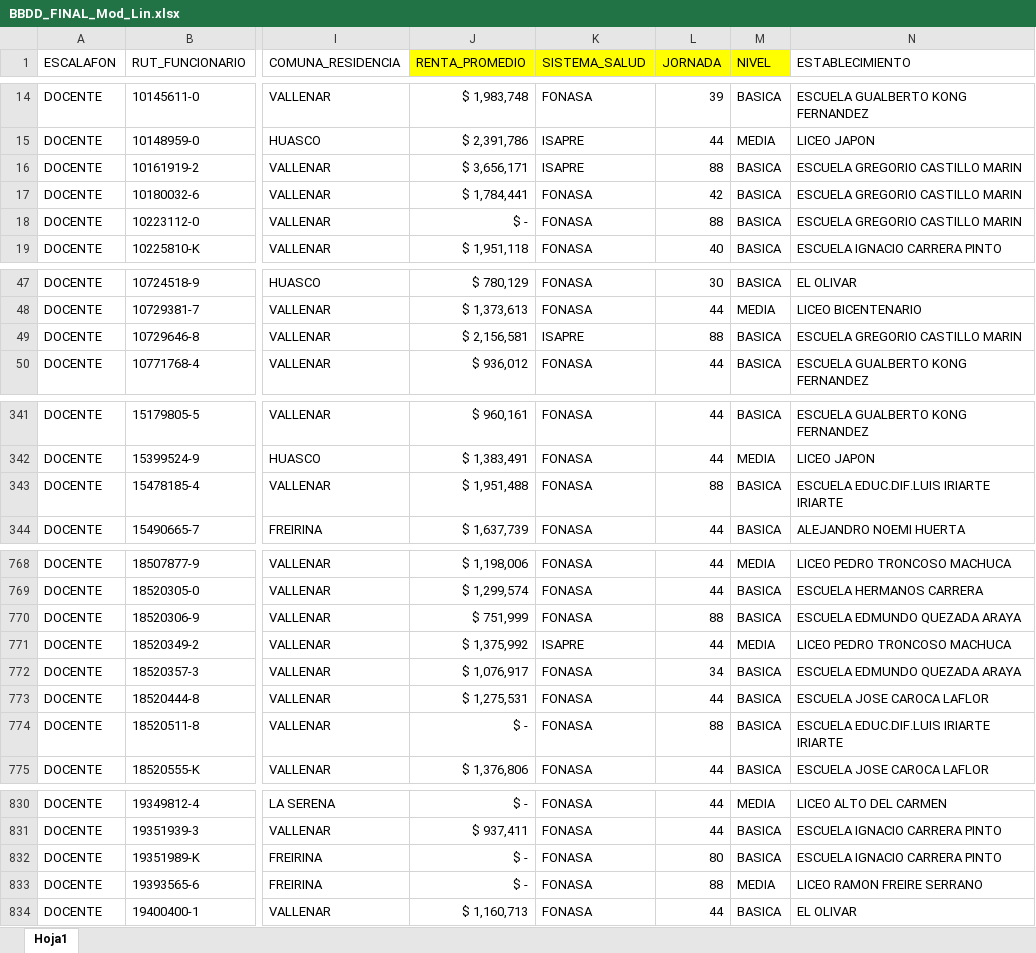
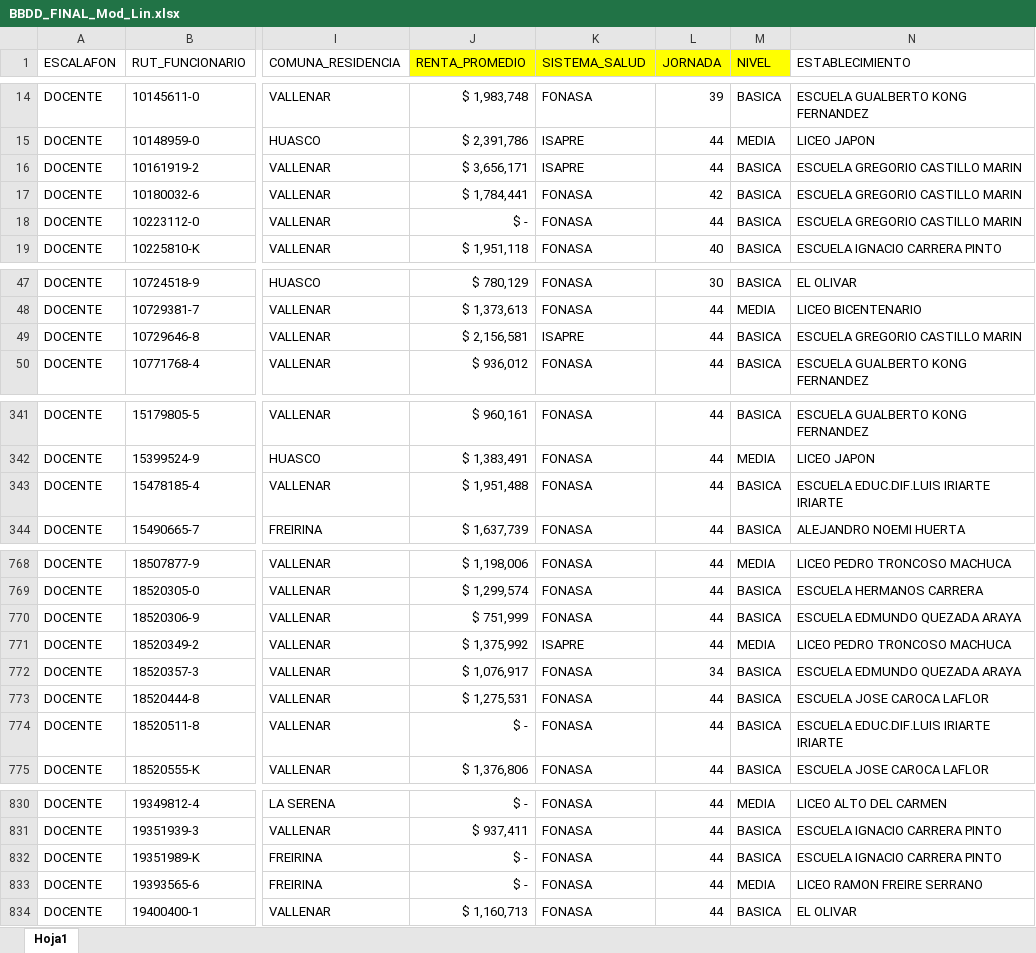
Before and after one commit to GonzaloMardones/Proyecto_Modelos_Lineales, an Excel workbook: BBDD_FINAL_Mod_Lin.xlsx, sheet Hoja1, drawn as a sheet; only a part is shown, gaps mark what is left out; values as stored, in another font and other column widths than the file's, no borders; the diff covers the shown part only; the diff names each change by its address in the sheet, - before the commit and + after, or states it on an @@ line.

```diff
--- a/BBDD_FINAL_Mod_Lin.xlsx (sheet Hoja1)
+++ b/BBDD_FINAL_Mod_Lin.xlsx (sheet Hoja1)
-L16 (JORNADA): 88
+L16 (JORNADA): 44
-L18 (JORNADA): 88
+L18 (JORNADA): 44
-L49 (JORNADA): 88
+L49 (JORNADA): 44
-L343 (JORNADA): 88
+L343 (JORNADA): 44
-L770 (JORNADA): 88
+L770 (JORNADA): 44
-L774 (JORNADA): 88
+L774 (JORNADA): 44
-L832 (JORNADA): 80
+L832 (JORNADA): 44
-L833 (JORNADA): 88
+L833 (JORNADA): 44
```
Also changed, not shown: 8 edited cells elsewhere in this sheet, 4 other files.
